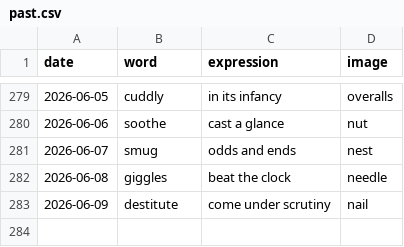
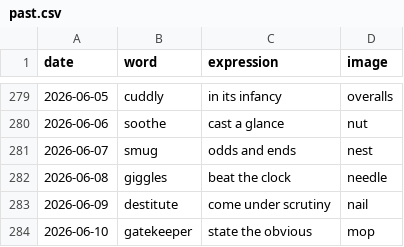
Before and after one commit to StaubOliver/wow, a CSV file: past.csv, drawn as a sheet; only a part is shown, gaps mark what is left out.

```diff
--- a/past.csv
+++ b/past.csv
@@ -283 +283,2 @@ date;word;expression;image
 2026-06-09;destitute;come under scrutiny;nail
+2026-06-10;gatekeeper;state the obvious;mop
```
Also changed, not shown: past_fr.csv, 2 other files.
